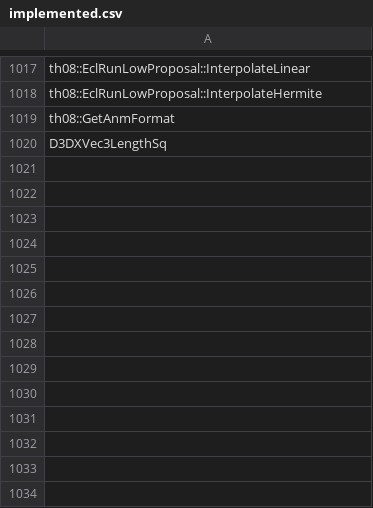
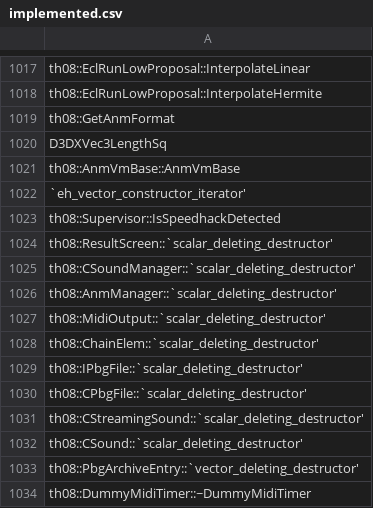
Before and after one commit to koishikois259/th08-multi, a CSV file: config/implemented.csv, drawn as a sheet; only a part is shown, gaps mark what is left out; the diff names each change by its address in the sheet, - before the commit and + after, or states it on an @@ line.

```diff
--- a/config/implemented.csv
+++ b/config/implemented.csv
+row 1021: th08::AnmVmBase::AnmVmBase
+row 1022: `eh_vector_constructor_iterator'
+row 1023: th08::Supervisor::IsSpeedhackDetected
+row 1024: th08::ResultScreen::`scalar_deleting_destructor'
+row 1025: th08::CSoundManager::`scalar_deleting_destructor'
+row 1026: th08::AnmManager::`scalar_deleting_destructor'
+row 1027: th08::MidiOutput::`scalar_deleting_destructor'
+row 1028: th08::ChainElem::`scalar_deleting_destructor'
+row 1029: th08::IPbgFile::`scalar_deleting_destructor'
+row 1030: th08::CPbgFile::`scalar_deleting_destructor'
+row 1031: th08::CStreamingSound::`scalar_deleting_destructor'
+row 1032: th08::CSound::`scalar_deleting_destructor'
+row 1033: th08::PbgArchiveEntry::`vector_deleting_destructor'
+row 1034: th08::DummyMidiTimer::~DummyMidiTimer
```
Also changed, not shown: config/mapping.csv, config/matches.csv, 9 other files.
